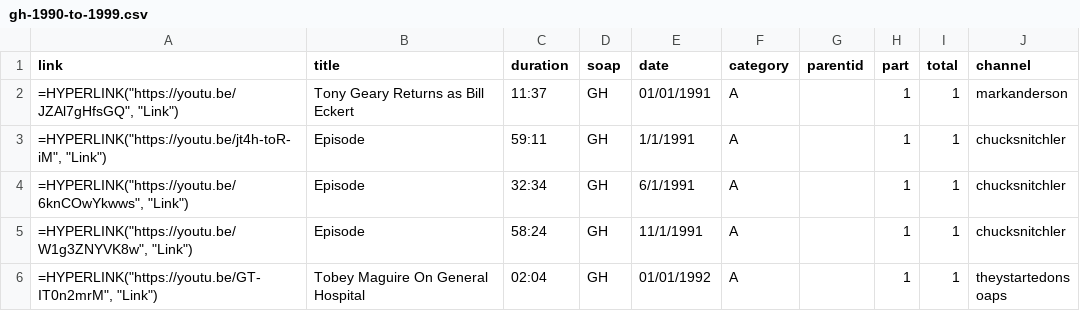
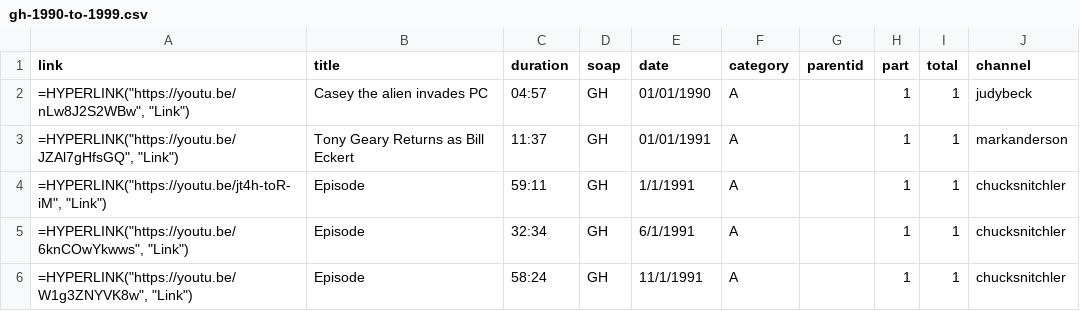
Before and after one commit to HamiltonBernique/SoapJack, a CSV file: GH/gh-1990-to-1999.csv, drawn as a sheet; only a part is shown; the shorter side is filled out with more unchanged rows; the diff names each change by its address in the sheet, - before the commit and + after, or states it on an @@ line.

```diff
--- a/GH/gh-1990-to-1999.csv
+++ b/GH/gh-1990-to-1999.csv
+row 2: =HYPERLINK("https://youtu.be/nLw8J2S2WBw", "Link") | Casey the alien invades PC | 04:57 | GH | 01/01/1990 | A |  | 1 | 1 | judybeck
```
Also changed, not shown: GH/gh-1980-to-1989.csv, GH/gh-2000-to-2009.csv, 3 other files.
